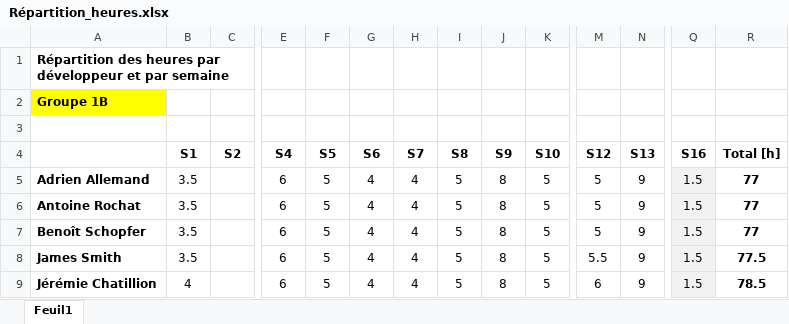
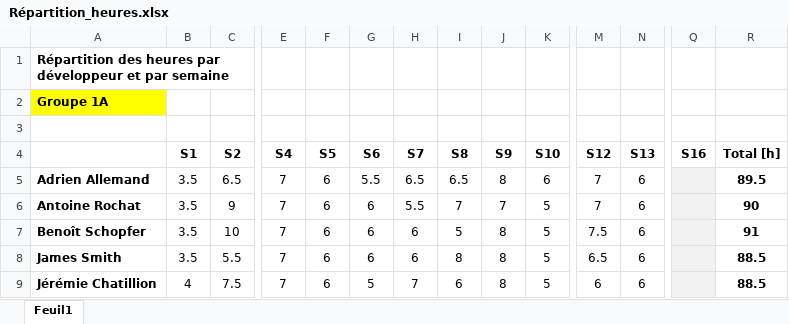
Before and after one commit to Nooka10/BlaajjPaint, an Excel workbook: Divers/Consignes/Répartition_heures.xlsx, sheet Feuil1, drawn as a sheet; only a part is shown, gaps mark what is left out; values as stored, in another font and other column widths than the file's, no borders; the diff covers the shown part only; the diff names each change by its address in the sheet, - before the commit and + after, or states it on an @@ line.

Commit message:
Modification de la répartition des heures

```diff
--- a/Divers/Consignes/Répartition_heures.xlsx (sheet Feuil1)
+++ b/Divers/Consignes/Répartition_heures.xlsx (sheet Feuil1)
-A2: Groupe 1B
+A2: Groupe 1A
-C5 (S2): (empty)
+C5 (S2): 6.5
-E5:E9 (S4): 6
+E5:E9 (S4): 7
-F5:F9 (S5): 5
+F5:F9 (S5): 6
-G5 (S6): 4
+G5 (S6): 5.5
-H5 (S7): 4
+H5 (S7): 6.5
-I5 (S8): 5
+I5 (S8): 6.5
-K5 (S10): 5
+K5 (S10): 6
-M5:M6 (S12): 5
+M5:M6 (S12): 7
-N5:N9 (S13): 9
+N5:N9 (S13): 6
-Q5:Q9 (S16): 1.5
+Q5:Q9 (S16): (empty)
-R5 (Total [h]): 77
+R5 (Total [h]): 89.5
-C6 (S2): (empty)
+C6 (S2): 9
-G6:G8 (S6): 4
+G6:G8 (S6): 6
-H6 (S7): 4
+H6 (S7): 5.5
-I6 (S8): 5
+I6 (S8): 7
-J6 (S9): 8
+J6 (S9): 7
-R6 (Total [h]): 77
+R6 (Total [h]): 90
-C7 (S2): (empty)
+C7 (S2): 10
-H7:H8 (S7): 4
+H7:H8 (S7): 6
-M7 (S12): 5
+M7 (S12): 7.5
-R7 (Total [h]): 77
+R7 (Total [h]): 91
-C8 (S2): (empty)
+C8 (S2): 5.5
-I8 (S8): 5
+I8 (S8): 8
-M8 (S12): 5.5
+M8 (S12): 6.5
-R8 (Total [h]): 77.5
+R8 (Total [h]): 88.5
-C9 (S2): (empty)
+C9 (S2): 7.5
-G9 (S6): 4
+G9 (S6): 5
-H9 (S7): 4
+H9 (S7): 7
-I9 (S8): 5
+I9 (S8): 6
-R9 (Total [h]): 78.5
+R9 (Total [h]): 88.5
```
Also changed, not shown: 22 edited cells elsewhere in this sheet, Antoine/Journal_Travail.xlsx.
